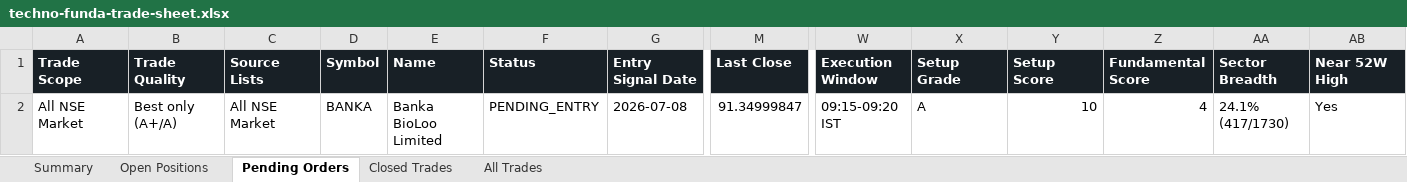
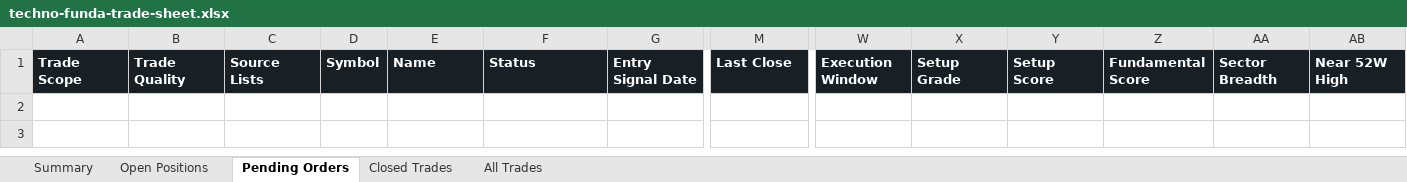
Before and after one commit to smit5927/techno-funda-screener, an Excel workbook: data/techno-funda-trade-sheet.xlsx, sheet Pending Orders, drawn as a sheet; only a part is shown, gaps mark what is left out; values as stored, in another font and other column widths than the file's, no borders; rows hold the shown columns only; the diff names each change by its address in the sheet, - before the commit and + after, or states it on an @@ line.

```diff
--- a/data/techno-funda-trade-sheet.xlsx (sheet Pending Orders)
+++ b/data/techno-funda-trade-sheet.xlsx (sheet Pending Orders)
-row 2: All NSE Market | Best only (A+/A) | All NSE Market | BANKA | Banka BioLoo Limited | PENDING_ENTRY | 2026-07-08 | 91.34999847 | 09:15-09:20 IST | A | 10 | 4 | 24.1% (417/1730) | Yes
```
Also changed, not shown: sheet All Trades, sheet Open Positions, sheet Summary, 3 other files.
